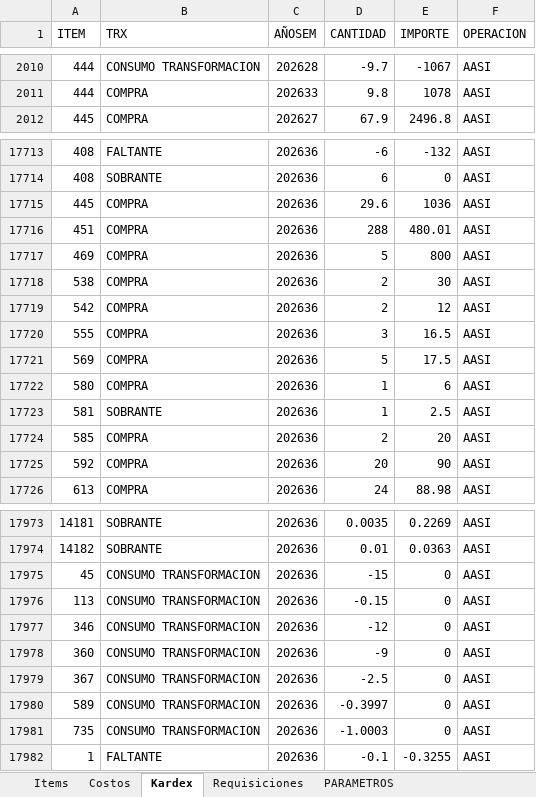
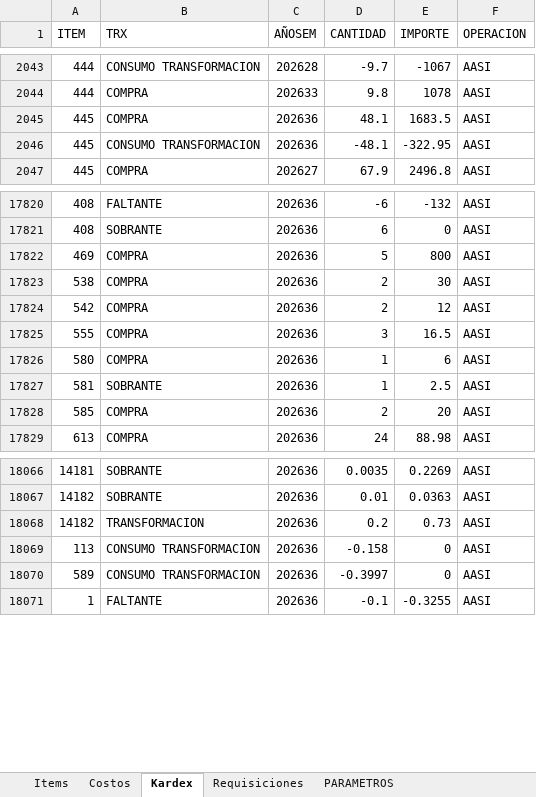
Before and after one commit to AlvaroCornejo/EBC_PEDIDOS_ADICIONALES, an Excel workbook: data/AASI - ADICIONALES.xlsx, sheet Kardex, drawn as a sheet; only a part is shown, gaps mark what is left out; values as stored, in another font and other column widths than the file's, no borders; table styles not drawn; removed rows and columns are numbered as before the commit, all else as after; the diff covers the shown part only; the diff names each change by its address in the sheet, - before the commit and + after, or states it on an @@ line.

```diff
--- a/data/AASI - ADICIONALES.xlsx (sheet Kardex)
+++ b/data/AASI - ADICIONALES.xlsx (sheet Kardex)
+row 2045: 445 | COMPRA | 202636 | 48.1 | 1683.5 | AASI
+row 2046: 445 | CONSUMO TRANSFORMACION | 202636 | -48.1 | -322.95 | AASI
-row 17715: 445 | COMPRA | 202636 | 29.6 | 1036 | AASI
-row 17716: 451 | COMPRA | 202636 | 288 | 480.01 | AASI
-row 17721: 569 | COMPRA | 202636 | 5 | 17.5 | AASI
-row 17725: 592 | COMPRA | 202636 | 20 | 90 | AASI
-row 17975: 45 | CONSUMO TRANSFORMACION | 202636 | -15 | 0 | AASI
+row 18068: 14182 | TRANSFORMACION | 202636 | 0.2 | 0.73 | AASI
-D18069 (CANTIDAD): -0.15
+D18069 (CANTIDAD): -0.158
-row 17977: 346 | CONSUMO TRANSFORMACION | 202636 | -12 | 0 | AASI
-row 17978: 360 | CONSUMO TRANSFORMACION | 202636 | -9 | 0 | AASI
-row 17979: 367 | CONSUMO TRANSFORMACION | 202636 | -2.5 | 0 | AASI
-row 17981: 735 | CONSUMO TRANSFORMACION | 202636 | -1.0003 | 0 | AASI
```
Also changed, not shown: 113 added rows, 24 removed rows, 310 moved rows and 334 edited cells elsewhere in this sheet, sheet PARAMETROS, data/CDL28 - ADICIONALES.xlsx, data/CDLAO - ADICIONALES.xlsx, 8 other files.
